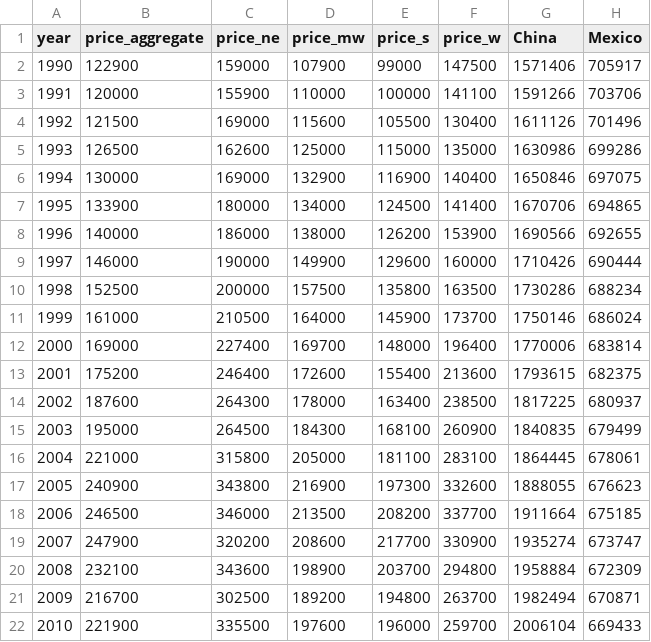
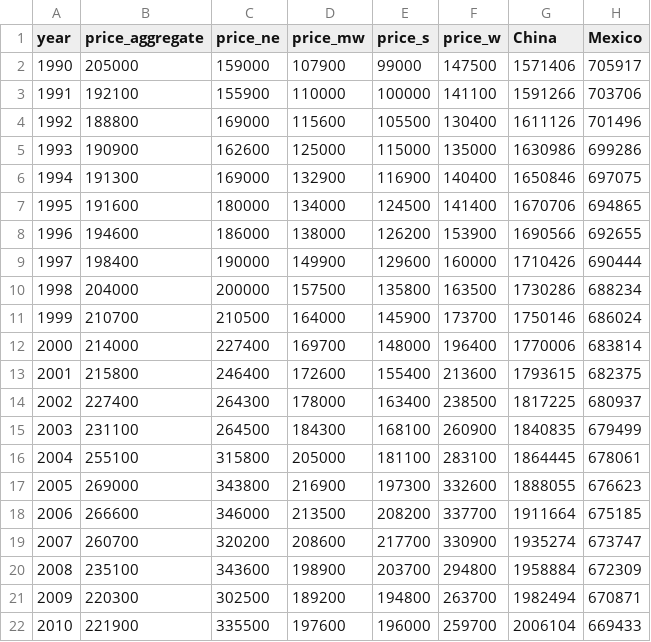
Before and after one commit to david-schultz/info201-deforestation, a CSV file: HousingAndDeforestation/data/compiled_data.csv, drawn as a sheet; only a part is shown; the diff names each change by its address in the sheet, - before the commit and + after, or states it on an @@ line.

Commit message:
adjusted data set for inflation

```diff
--- a/HousingAndDeforestation/data/compiled_data.csv
+++ b/HousingAndDeforestation/data/compiled_data.csv
-B2 (price_aggregate): 122900
+B2 (price_aggregate): 205000
-B3 (price_aggregate): 120000
+B3 (price_aggregate): 192100
-B4 (price_aggregate): 121500
+B4 (price_aggregate): 188800
-B5 (price_aggregate): 126500
+B5 (price_aggregate): 190900
-B6 (price_aggregate): 130000
+B6 (price_aggregate): 191300
-B7 (price_aggregate): 133900
+B7 (price_aggregate): 191600
-B8 (price_aggregate): 140000
+B8 (price_aggregate): 194600
-B9 (price_aggregate): 146000
+B9 (price_aggregate): 198400
-B10 (price_aggregate): 152500
+B10 (price_aggregate): 204000
-B11 (price_aggregate): 161000
+B11 (price_aggregate): 210700
-B12 (price_aggregate): 169000
+B12 (price_aggregate): 214000
-B13 (price_aggregate): 175200
+B13 (price_aggregate): 215800
-B14 (price_aggregate): 187600
+B14 (price_aggregate): 227400
-B15 (price_aggregate): 195000
+B15 (price_aggregate): 231100
-B16 (price_aggregate): 221000
+B16 (price_aggregate): 255100
-B17 (price_aggregate): 240900
+B17 (price_aggregate): 269000
-B18 (price_aggregate): 246500
+B18 (price_aggregate): 266600
-B19 (price_aggregate): 247900
+B19 (price_aggregate): 260700
-B20 (price_aggregate): 232100
+B20 (price_aggregate): 235100
-B21 (price_aggregate): 216700
+B21 (price_aggregate): 220300
```
Also changed, not shown: 1 other file.
